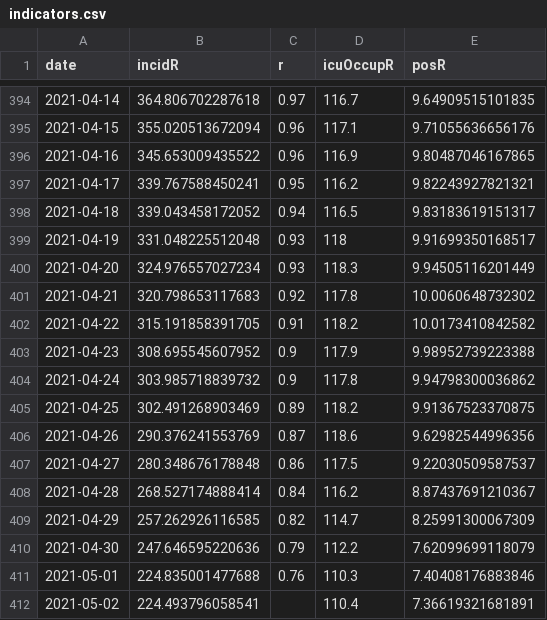
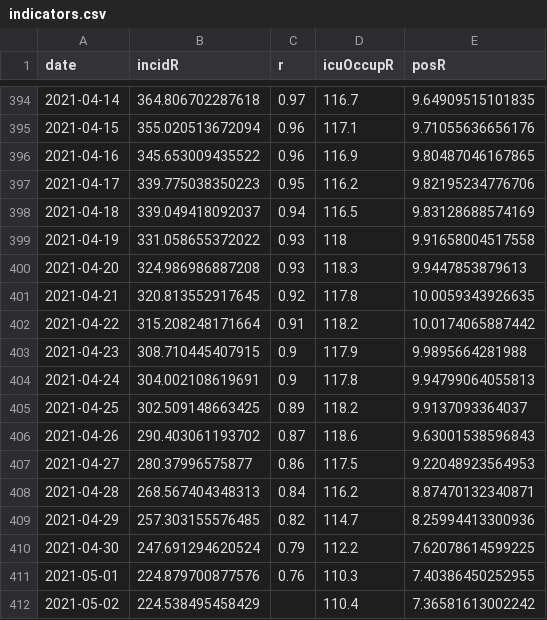
Before and after one commit to MisterFISHUP/covid-19-in-france, a CSV file: src/data/official-data/indicators.csv, drawn as a sheet; only a part is shown, gaps mark what is left out; the diff covers the shown part only.

```diff
--- a/src/data/official-data/indicators.csv
+++ b/src/data/official-data/indicators.csv
@@ -396,17 +396,17 @@ date,incidR,r,icuOccupR,posR
 2021-04-16,345.653009435522,0.96,116.9,9.80487046167865
-2021-04-17,339.767588450241,0.95,116.2,9.82243927821321
-2021-04-18,339.043458172052,0.94,116.5,9.83183619151317
-2021-04-19,331.048225512048,0.93,118,9.91699350168517
-2021-04-20,324.976557027234,0.93,118.3,9.94505116201449
-2021-04-21,320.798653117683,0.92,117.8,10.0060648732302
-2021-04-22,315.191858391705,0.91,118.2,10.0173410842582
-2021-04-23,308.695545607952,0.9,117.9,9.98952739223388
-2021-04-24,303.985718839732,0.9,117.8,9.94798300036862
-2021-04-25,302.491268903469,0.89,118.2,9.91367523370875
-2021-04-26,290.376241553769,0.87,118.6,9.62982544996356
-2021-04-27,280.348676178848,0.86,117.5,9.22030509587537
-2021-04-28,268.527174888414,0.84,116.2,8.87437691210367
-2021-04-29,257.262926116585,0.82,114.7,8.25991300067309
-2021-04-30,247.646595220636,0.79,112.2,7.62099699118079
-2021-05-01,224.835001477688,0.76,110.3,7.40408176883846
-2021-05-02,224.493796058541,,110.4,7.36619321681891
+2021-04-17,339.775038350223,0.95,116.2,9.82195234776706
+2021-04-18,339.049418092037,0.94,116.5,9.83128688574169
+2021-04-19,331.058655372022,0.93,118,9.91658004517558
+2021-04-20,324.986986887208,0.93,118.3,9.9447853879613
+2021-04-21,320.813552917645,0.92,117.8,10.0059343926635
+2021-04-22,315.208248171664,0.91,118.2,10.0174065887442
+2021-04-23,308.710445407915,0.9,117.9,9.9895664281988
+2021-04-24,304.002108619691,0.9,117.8,9.94799064055813
+2021-04-25,302.509148663425,0.89,118.2,9.9137093364037
+2021-04-26,290.403061193702,0.87,118.6,9.63001538596843
+2021-04-27,280.37996575877,0.86,117.5,9.22048923564953
+2021-04-28,268.567404348313,0.84,116.2,8.87470132340871
+2021-04-29,257.303155576485,0.82,114.7,8.25994413300936
+2021-04-30,247.691294620524,0.79,112.2,7.62078614599225
+2021-05-01,224.879700877576,0.76,110.3,7.40386450252955
+2021-05-02,224.538495458429,,110.4,7.36581613002242
```
Also changed, not shown: 13 edited cells elsewhere in this file, src/data/official-data/spf.csv, src/data/official-data/vac.csv, 3 other files.
